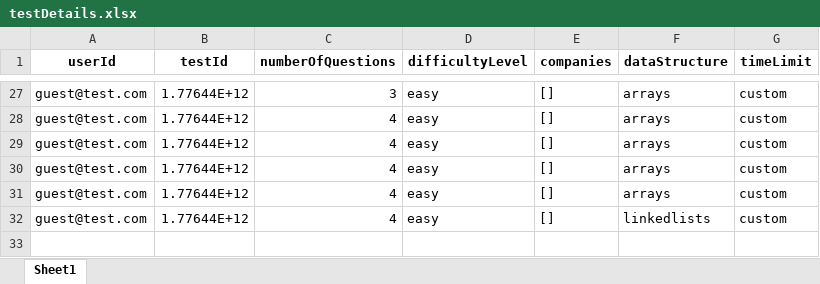
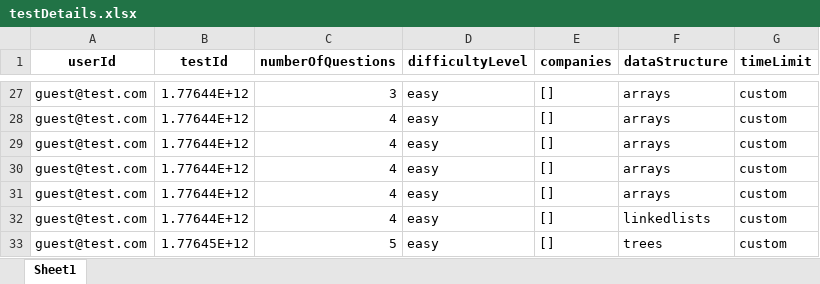
Before and after one commit to Aman-Agnihotri36/dsa_ml_back, an Excel workbook: db/testDetails.xlsx, sheet Sheet1, drawn as a sheet; only a part is shown, gaps mark what is left out; values as stored, in another font and other column widths than the file's, no borders; the diff names each change by its address in the sheet, - before the commit and + after, or states it on an @@ line.

```diff
--- a/db/testDetails.xlsx (sheet Sheet1)
+++ b/db/testDetails.xlsx (sheet Sheet1)
+row 33: guest@test.com | 1.77645E+12 | 5 | easy | [] | trees | custom
```
Also changed, not shown: db/questionDetails.xlsx, db/testUserDetails.xlsx, 3 other files.
